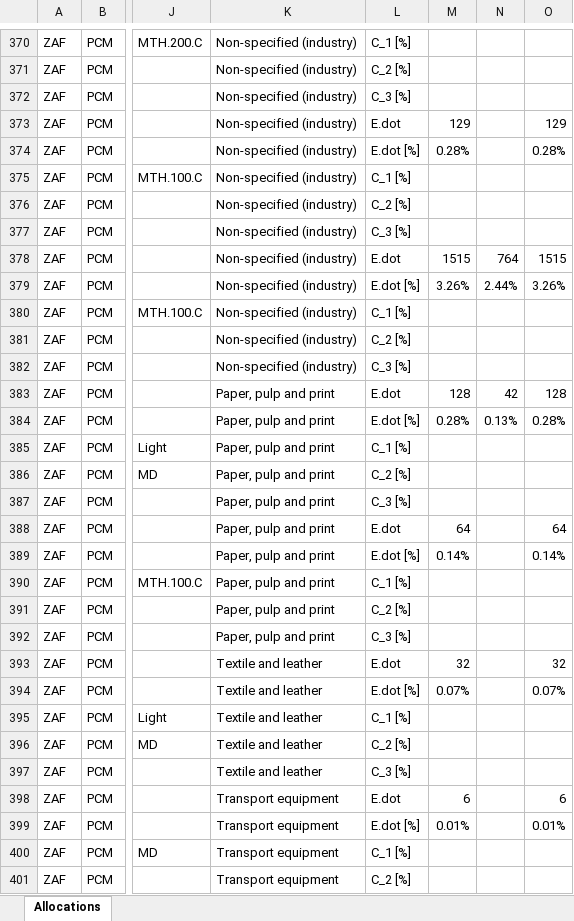
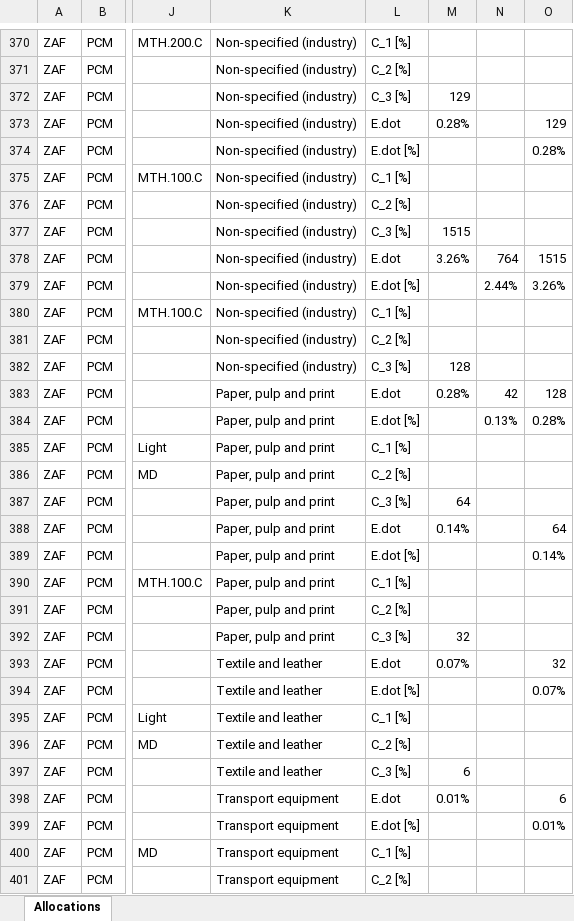
Before and after one commit to MatthewHeun/IEATools, an Excel workbook: data-raw/FilledAllocationTemplate.xlsx, sheet Allocations, drawn as a sheet; only a part is shown, gaps mark what is left out; values as stored, in another font and other column widths than the file's, no cell formats; the diff covers the shown part only; the diff names each change by its address in the sheet, - before the commit and + after, or states it on an @@ line.

```diff
--- a/data-raw/FilledAllocationTemplate.xlsx (sheet Allocations)
+++ b/data-raw/FilledAllocationTemplate.xlsx (sheet Allocations)
-M372: (empty)
+M372: 129
-M373: 129
+M373: 0.28%
-M374: 0.28%
+M374: (empty)
-M377: (empty)
+M377: 1515
-M378: 1515
+M378: 3.26%
-M379: 3.26%
+M379: (empty)
-M382: (empty)
+M382: 128
-M383: 128
+M383: 0.28%
-M384: 0.28%
+M384: (empty)
-M387: (empty)
+M387: 64
-M388: 64
+M388: 0.14%
-M389: 0.14%
+M389: (empty)
-M392: (empty)
+M392: 32
-M393: 32
+M393: 0.07%
-M394: 0.07%
+M394: (empty)
-M397: (empty)
+M397: 6
-M398: 6
+M398: 0.01%
-M399: 0.01%
+M399: (empty)
```
Also changed, not shown: 197 edited cells elsewhere in this sheet, cell formats, 3 other files.
